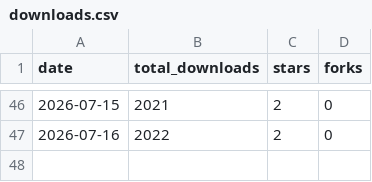
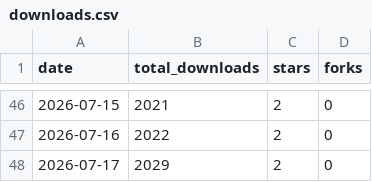
Before and after one commit to Tzamun-Arabia-IT-Co/auxly-memory-cli, a CSV file: metrics/downloads.csv, drawn as a sheet; only a part is shown, gaps mark what is left out; the diff names each change by its address in the sheet, - before the commit and + after, or states it on an @@ line.

Commit message:
chore(metrics): snapshot 2026-07-17

```diff
--- a/metrics/downloads.csv
+++ b/metrics/downloads.csv
+row 48: 2026-07-17 | 2029 | 2 | 0
```
Also changed, not shown: 1 other file.
